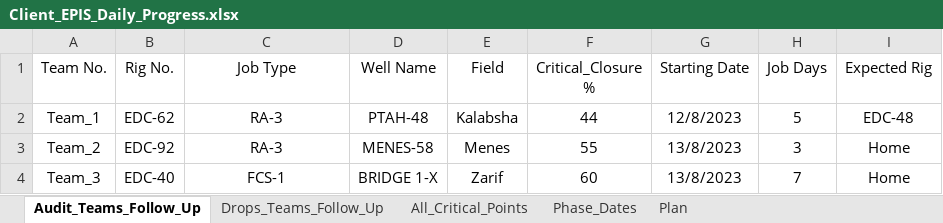
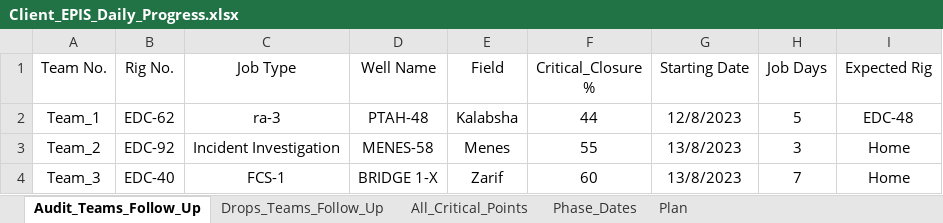
Before and after one commit to abdallahzaghloul/KPC_Follow_Up, an Excel workbook: Client_EPIS_Daily_Progress.xlsx, sheet Audit_Teams_Follow_Up, drawn as a sheet; values as stored, in another font and other column widths than the file's, no borders; the diff names each change by its address in the sheet, - before the commit and + after, or states it on an @@ line.

```diff
--- a/Client_EPIS_Daily_Progress.xlsx (sheet Audit_Teams_Follow_Up)
+++ b/Client_EPIS_Daily_Progress.xlsx (sheet Audit_Teams_Follow_Up)
-C2 (Job Type): RA-3
+C2 (Job Type): ra-3
-C3 (Job Type): RA-3
+C3 (Job Type): Incident Investigation
```
Also changed, not shown: sheet All_Critical_Points, sheet Plan.
